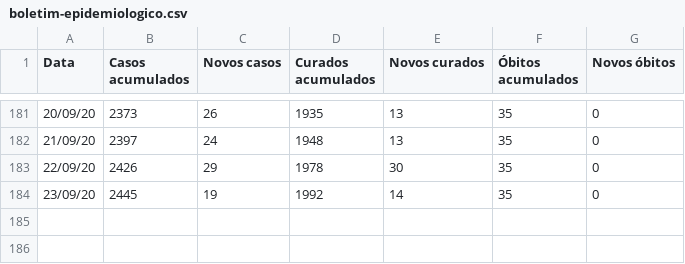
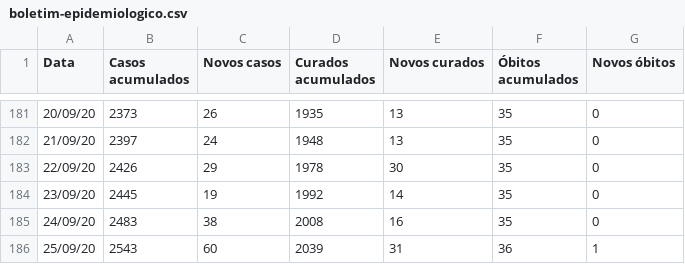
Before and after one commit to ShironCat/covid-19-fernandopolis, a CSV file: boletim-epidemiologico.csv, drawn as a sheet; only a part is shown, gaps mark what is left out; the diff names each change by its address in the sheet, - before the commit and + after, or states it on an @@ line.

```diff
--- a/boletim-epidemiologico.csv
+++ b/boletim-epidemiologico.csv
+row 185: 24/09/20 | 2483 | 38 | 2008 | 16 | 35 | 0
+row 186: 25/09/20 | 2543 | 60 | 2039 | 31 | 36 | 1
```
Also changed, not shown: 3 other files.
